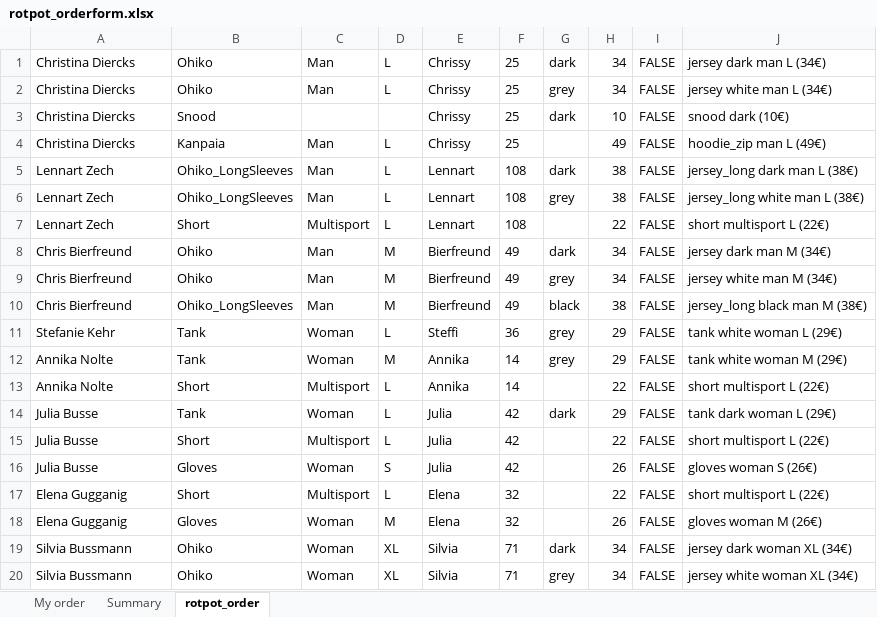
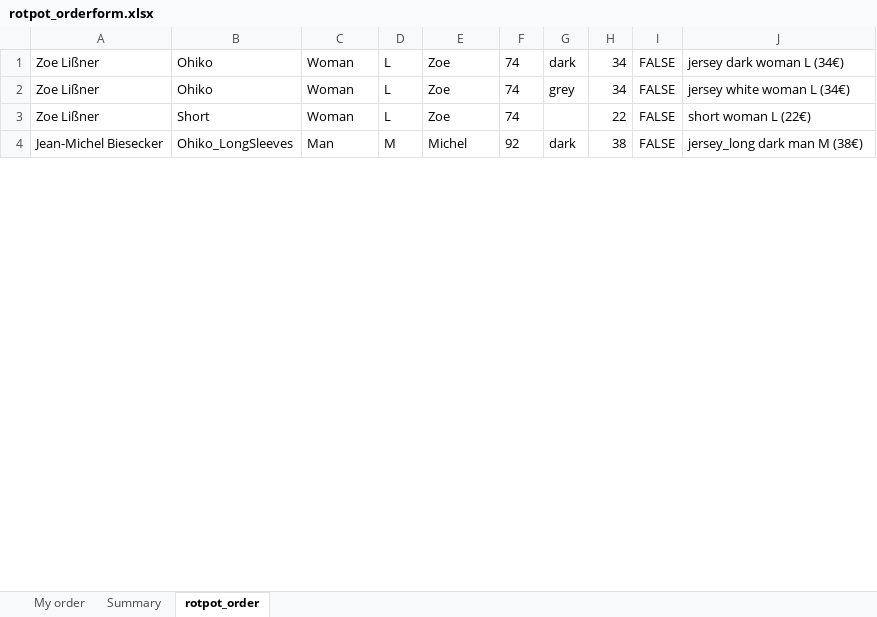
Before and after one commit to jonasitzmann/rotpot-trikotbestellung, an Excel workbook: generated_orders/rotpot_orderform.xlsx, sheet rotpot_order, drawn as a sheet; only a part is shown; values as stored, in another font and other column widths than the file's, no borders; removed rows and columns are numbered as before the commit, all else as after; the diff covers the shown part only; the diff names each change by its address in the sheet, - before the commit and + after, or states it on an @@ line.

```diff
--- a/generated_orders/rotpot_orderform.xlsx (sheet rotpot_order)
+++ b/generated_orders/rotpot_orderform.xlsx (sheet rotpot_order)
-A1:A2: Christina Diercks
+A1:A2: Zoe Lißner
-C1:C2: Man
+C1:C2: Woman
-E1:E2: Chrissy
+E1:E2: Zoe
-F1:F2: 25
+F1:F2: 74
-J1: jersey dark man L (34€)
+J1: jersey dark woman L (34€)
-J2: jersey white man L (34€)
+J2: jersey white woman L (34€)
-row 3: Christina Diercks | Snood |  |  | Chrissy | 25 | dark | 10 | FALSE | snood dark (10€)
-row 4: Christina Diercks | Kanpaia | Man | L | Chrissy | 25 |  | 49 | FALSE | hoodie_zip man L (49€)
-row 5: Lennart Zech | Ohiko_LongSleeves | Man | L | Lennart | 108 | dark | 38 | FALSE | jersey_long dark man L (38€)
-row 6: Lennart Zech | Ohiko_LongSleeves | Man | L | Lennart | 108 | grey | 38 | FALSE | jersey_long white man L (38€)
-A3: Lennart Zech
+A3: Zoe Lißner
-C3: Multisport
+C3: Woman
-E3: Lennart
+E3: Zoe
-F3: 108
+F3: 74
-J3: short multisport L (22€)
+J3: short woman L (22€)
-row 8: Chris Bierfreund | Ohiko | Man | M | Bierfreund | 49 | dark | 34 | FALSE | jersey dark man M (34€)
-row 9: Chris Bierfreund | Ohiko | Man | M | Bierfreund | 49 | grey | 34 | FALSE | jersey white man M (34€)
-A4: Chris Bierfreund
+A4: Jean-Michel Biesecker
-E4: Bierfreund
+E4: Michel
-F4: 49
+F4: 92
-G4: black
+G4: dark
-J4: jersey_long black man M (38€)
+J4: jersey_long dark man M (38€)
-row 11: Stefanie Kehr | Tank | Woman | L | Steffi | 36 | grey | 29 | FALSE | tank white woman L (29€)
-row 12: Annika Nolte | Tank | Woman | M | Annika | 14 | grey | 29 | FALSE | tank white woman M (29€)
-row 13: Annika Nolte | Short | Multisport | L | Annika | 14 |  | 22 | FALSE | short multisport L (22€)
-row 14: Julia Busse | Tank | Woman | L | Julia | 42 | dark | 29 | FALSE | tank dark woman L (29€)
-row 15: Julia Busse | Short | Multisport | L | Julia | 42 |  | 22 | FALSE | short multisport L (22€)
-row 16: Julia Busse | Gloves | Woman | S | Julia | 42 |  | 26 | FALSE | gloves woman S (26€)
-row 17: Elena Gugganig | Short | Multisport | L | Elena | 32 |  | 22 | FALSE | short multisport L (22€)
-row 18: Elena Gugganig | Gloves | Woman | M | Elena | 32 |  | 26 | FALSE | gloves woman M (26€)
-row 19: Silvia Bussmann | Ohiko | Woman | XL | Silvia | 71 | dark | 34 | FALSE | jersey dark woman XL (34€)
-row 20: Silvia Bussmann | Ohiko | Woman | XL | Silvia | 71 | grey | 34 | FALSE | jersey white woman XL (34€)
```
Also changed, not shown: 14 added rows, 40 removed rows and 36 edited cells elsewhere in this sheet, generated_orders/kids_orderform.xlsx, 15 other files.
